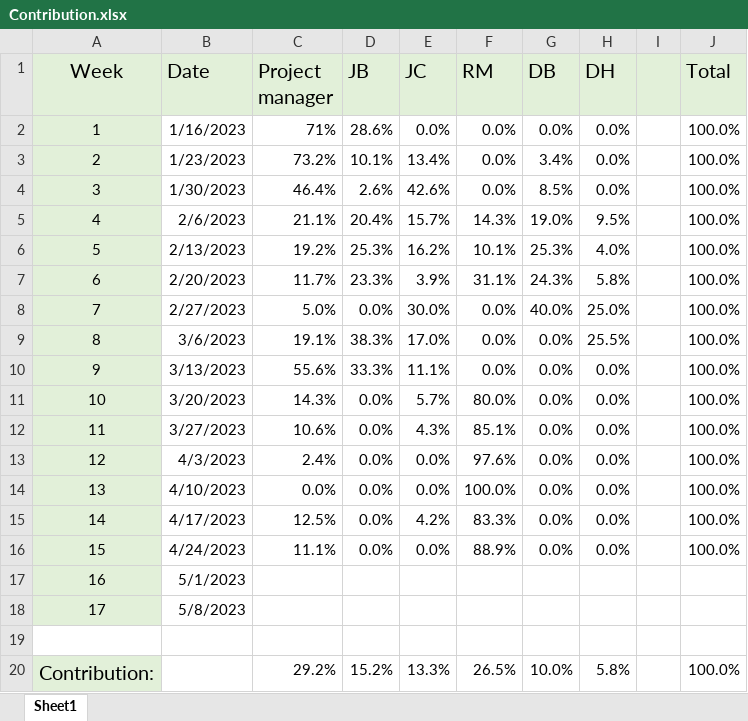
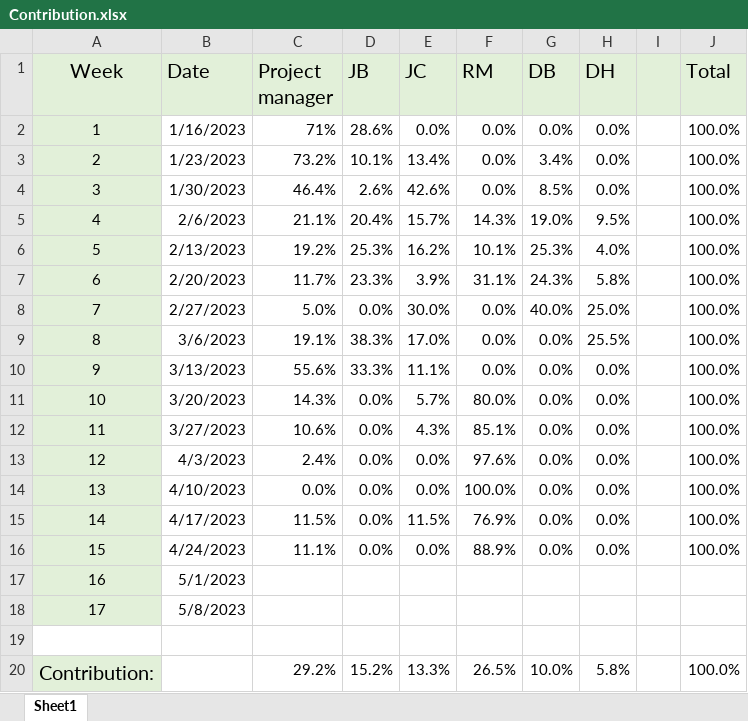
Before and after one commit to JBLACK2889/MENS-SHED-SOC09109, an Excel workbook: Documentation/Contribution.xlsx, sheet Sheet1, drawn as a sheet; values as stored, in another font and other column widths than the file's, no borders; charts and pictures not drawn; the diff names each change by its address in the sheet, - before the commit and + after, or states it on an @@ line.

Commit message:
contribution updates

```diff
--- a/Documentation/Contribution.xlsx (sheet Sheet1)
+++ b/Documentation/Contribution.xlsx (sheet Sheet1)
-C15 (Project manager): 12.5%
+C15 (Project manager): 11.5%
-E15 (JC): 4.2%
+E15 (JC): 11.5%
-F15 (RM): 83.3%
+F15 (RM): 76.9%
```
Also changed, not shown: Documentation/daily-scrum-meeting.xlsx.
